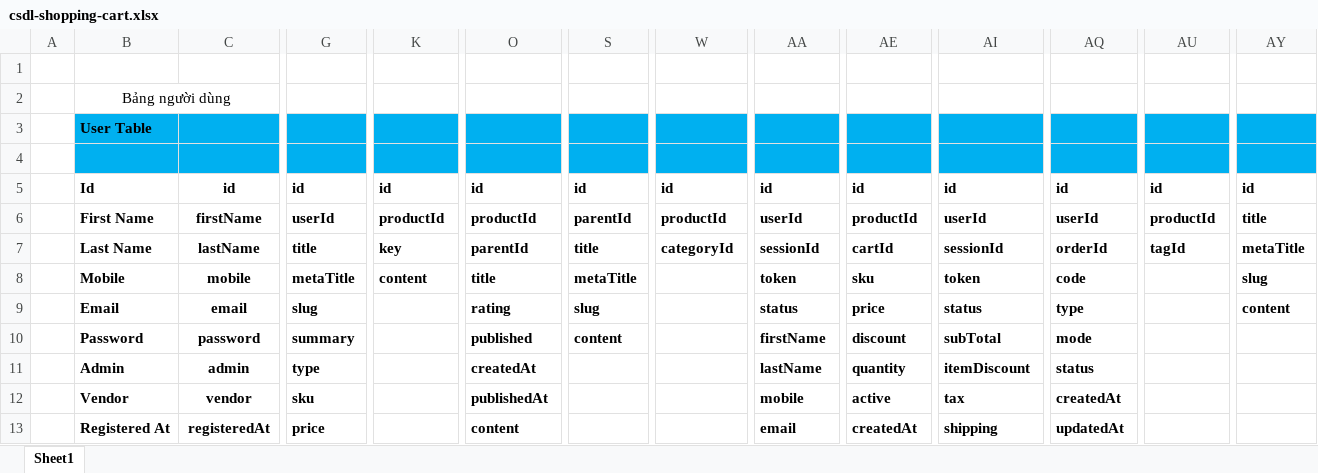
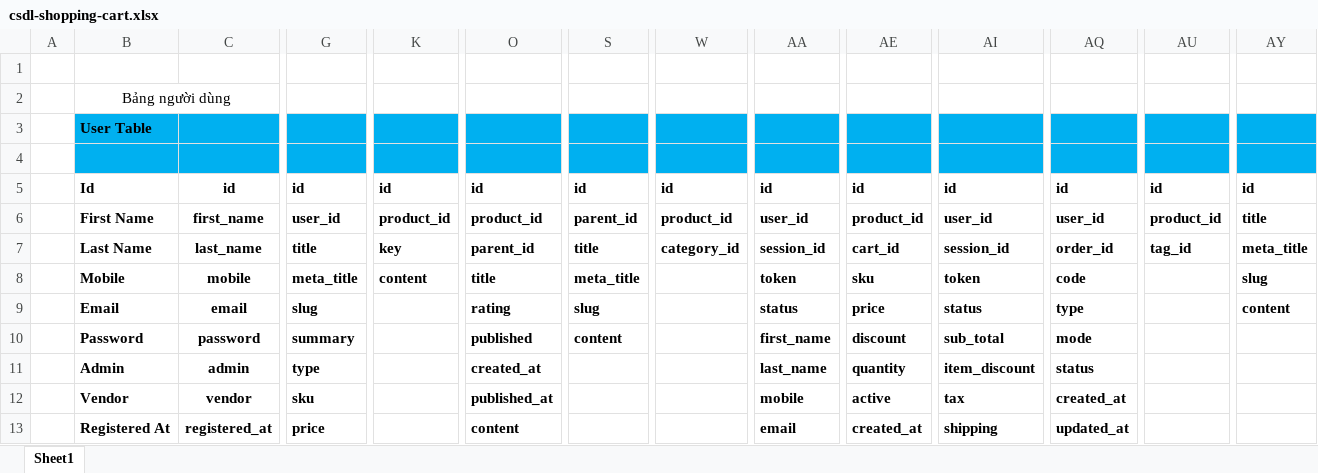
Before and after one commit to devchido/shopping-cart, an Excel workbook: csdl-shopping-cart.xlsx, sheet Sheet1, drawn as a sheet; only a part is shown, gaps mark what is left out; values as stored, in another font and other column widths than the file's, no borders; the diff covers the shown part only; the diff names each change by its address in the sheet, - before the commit and + after, or states it on an @@ line.

Commit message:
edit csdl

```diff
--- a/csdl-shopping-cart.xlsx (sheet Sheet1)
+++ b/csdl-shopping-cart.xlsx (sheet Sheet1)
-C6: firstName
+C6: first_name
-G6: userId
+G6: user_id
-K6: productId
+K6: product_id
-O6: productId
+O6: product_id
-S6: parentId
+S6: parent_id
-W6: productId
+W6: product_id
-AA6: userId
+AA6: user_id
-AE6: productId
+AE6: product_id
-AI6: userId
+AI6: user_id
-AQ6: userId
+AQ6: user_id
-AU6: productId
+AU6: product_id
-C7: lastName
+C7: last_name
-O7: parentId
+O7: parent_id
-W7: categoryId
+W7: category_id
-AA7: sessionId
+AA7: session_id
-AE7: cartId
+AE7: cart_id
-AI7: sessionId
+AI7: session_id
-AQ7: orderId
+AQ7: order_id
-AU7: tagId
+AU7: tag_id
-AY7: metaTitle
+AY7: meta_title
-G8: metaTitle
+G8: meta_title
-S8: metaTitle
+S8: meta_title
-AA10: firstName
+AA10: first_name
-AI10: subTotal
+AI10: sub_total
-O11: createdAt
+O11: created_at
-AA11: lastName
+AA11: last_name
-AI11: itemDiscount
+AI11: item_discount
-O12: publishedAt
+O12: published_at
-AQ12: createdAt
+AQ12: created_at
-C13: registeredAt
+C13: registered_at
-AE13: createdAt
+AE13: created_at
-AQ13: updatedAt
+AQ13: updated_at
```
Also changed, not shown: 14 edited cells elsewhere in this sheet, 24 other files.
